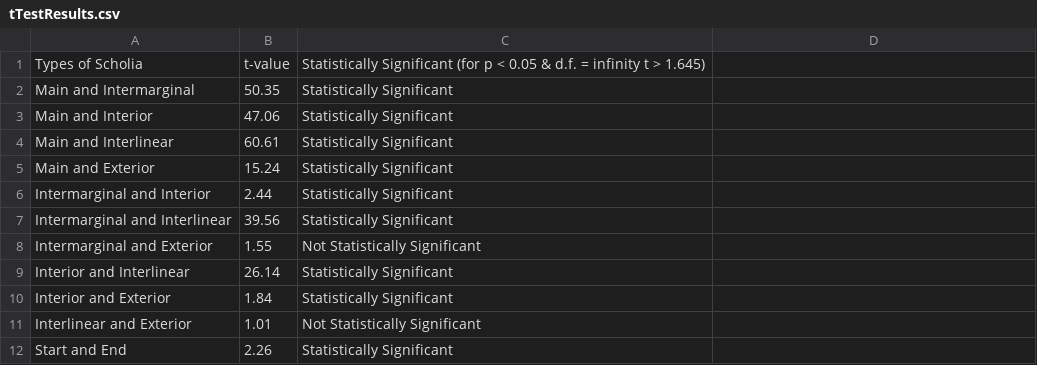
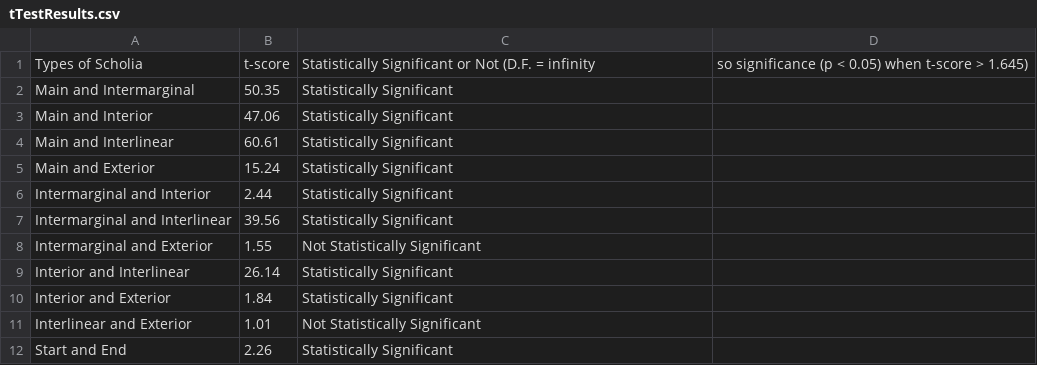
Before and after one commit to cjschu17/Thesis2016-2017, a CSV file: Appendix/Chapter3/Data/ScholiaLengthData/tTestResults.csv, drawn as a sheet.

Commit message:
Update tTestResults.csv

```diff
--- a/Appendix/Chapter3/Data/ScholiaLengthData/tTestResults.csv
+++ b/Appendix/Chapter3/Data/ScholiaLengthData/tTestResults.csv
@@ -1,2 +1,2 @@
-Types of Scholia,t-value,Statistically Significant (for p < 0.05 & d.f. = infinity  t > 1.645)
+Types of Scholia,t-score,Statistically Significant or Not (D.F. = infinity, so significance (p < 0.05) when t-score > 1.645)
 Main and Intermarginal,50.35,Statistically Significant
```
